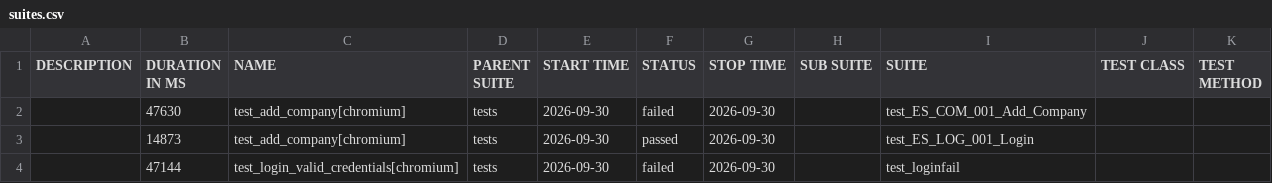
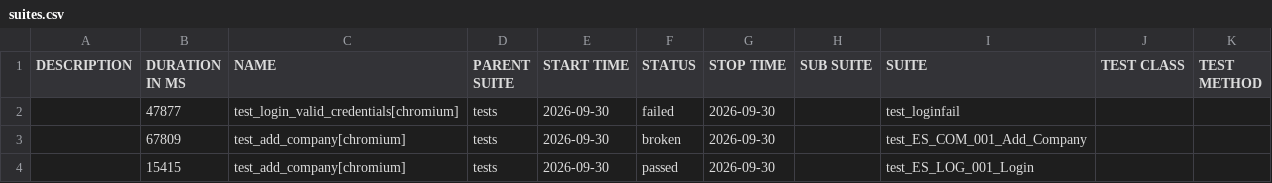
Before and after one commit to RitaPurnamasari28/playwright-python, a CSV file: data/suites.csv, drawn as a sheet.

```diff
--- a/data/suites.csv
+++ b/data/suites.csv
@@ -1,4 +1,4 @@
 "DESCRIPTION","DURATION IN MS","NAME","PARENT SUITE","START TIME","STATUS","STOP TIME","SUB SUITE","SUITE","TEST CLASS","TEST METHOD"
-"","47630","test_add_company[chromium]","tests","2026-09-30","failed","2026-09-30","","test_ES_COM_001_Add_Company","",""
-"","14873","test_add_company[chromium]","tests","2026-09-30","passed","2026-09-30","","test_ES_LOG_001_Login","",""
-"","47144","test_login_valid_credentials[chromium]","tests","2026-09-30","failed","2026-09-30","","test_loginfail","",""
+"","47877","test_login_valid_credentials[chromium]","tests","2026-09-30","failed","2026-09-30","","test_loginfail","",""
+"","67809","test_add_company[chromium]","tests","2026-09-30","broken","2026-09-30","","test_ES_COM_001_Add_Company","",""
+"","15415","test_add_company[chromium]","tests","2026-09-30","passed","2026-09-30","","test_ES_LOG_001_Login","",""
```
Also changed, not shown: 34 other files.
